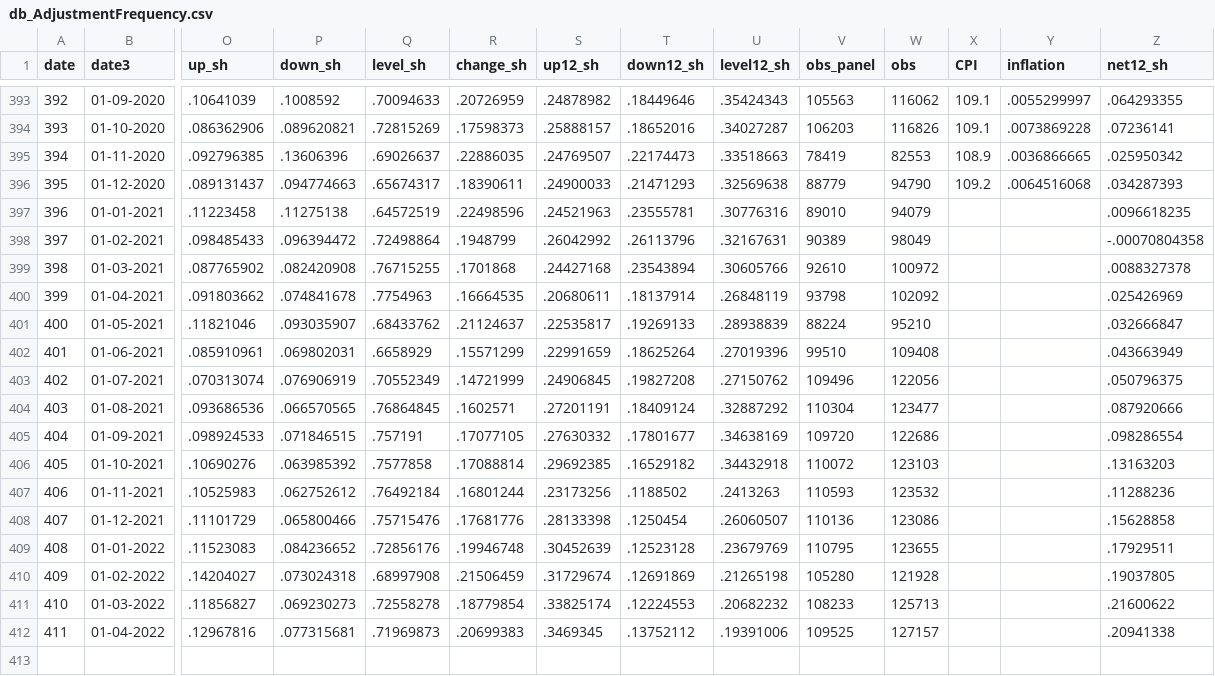
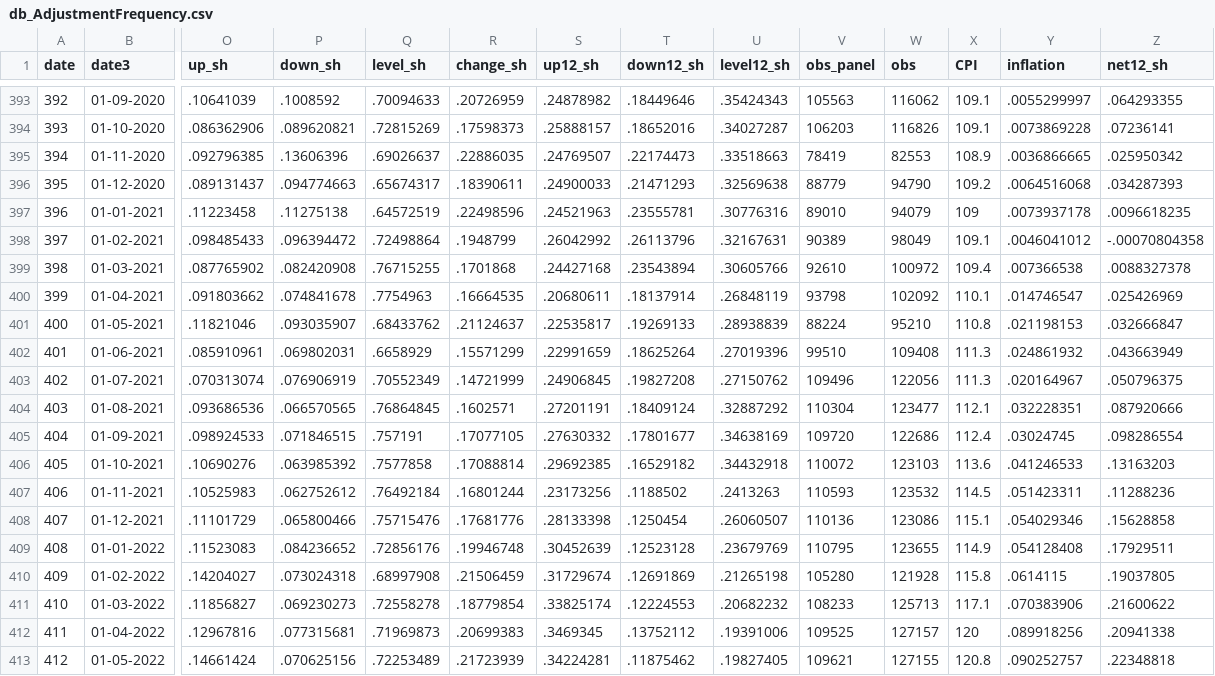
Before and after one commit to RDeconomist/prices, a CSV file: db_AdjustmentFrequency.csv, drawn as a sheet; only a part is shown, gaps mark what is left out; rows hold the shown columns only; the diff names each change by its address in the sheet, - before the commit and + after, or states it on an @@ line.

Commit message:
Updating data

```diff
--- a/db_AdjustmentFrequency.csv
+++ b/db_AdjustmentFrequency.csv
-X397 (CPI): (empty)
+X397 (CPI): 109
-Y397 (inflation): (empty)
+Y397 (inflation): .0073937178
-X398 (CPI): (empty)
+X398 (CPI): 109.1
-Y398 (inflation): (empty)
+Y398 (inflation): .0046041012
-X399 (CPI): (empty)
+X399 (CPI): 109.4
-Y399 (inflation): (empty)
+Y399 (inflation): .007366538
-X400 (CPI): (empty)
+X400 (CPI): 110.1
-Y400 (inflation): (empty)
+Y400 (inflation): .014746547
-X401 (CPI): (empty)
+X401 (CPI): 110.8
-Y401 (inflation): (empty)
+Y401 (inflation): .021198153
-X402:X403 (CPI): (empty)
+X402:X403 (CPI): 111.3
-Y402 (inflation): (empty)
+Y402 (inflation): .024861932
-Y403 (inflation): (empty)
+Y403 (inflation): .020164967
-X404 (CPI): (empty)
+X404 (CPI): 112.1
-Y404 (inflation): (empty)
+Y404 (inflation): .032228351
-X405 (CPI): (empty)
+X405 (CPI): 112.4
-Y405 (inflation): (empty)
+Y405 (inflation): .03024745
-X406 (CPI): (empty)
+X406 (CPI): 113.6
-Y406 (inflation): (empty)
+Y406 (inflation): .041246533
-X407 (CPI): (empty)
+X407 (CPI): 114.5
-Y407 (inflation): (empty)
+Y407 (inflation): .051423311
-X408 (CPI): (empty)
+X408 (CPI): 115.1
-Y408 (inflation): (empty)
+Y408 (inflation): .054029346
-X409 (CPI): (empty)
+X409 (CPI): 114.9
-Y409 (inflation): (empty)
+Y409 (inflation): .054128408
-X410 (CPI): (empty)
+X410 (CPI): 115.8
-Y410 (inflation): (empty)
+Y410 (inflation): .0614115
-X411 (CPI): (empty)
+X411 (CPI): 117.1
-Y411 (inflation): (empty)
+Y411 (inflation): .070383906
-X412 (CPI): (empty)
+X412 (CPI): 120
-Y412 (inflation): (empty)
+Y412 (inflation): .089918256
+row 413: 412 | 01-05-2022 | .14661424 | .070625156 | .72253489 | .21723939 | .34224281 | .11875462 | .19827405 | 109621 | 127155 | 120.8 | .090252757 | .22348818
```
